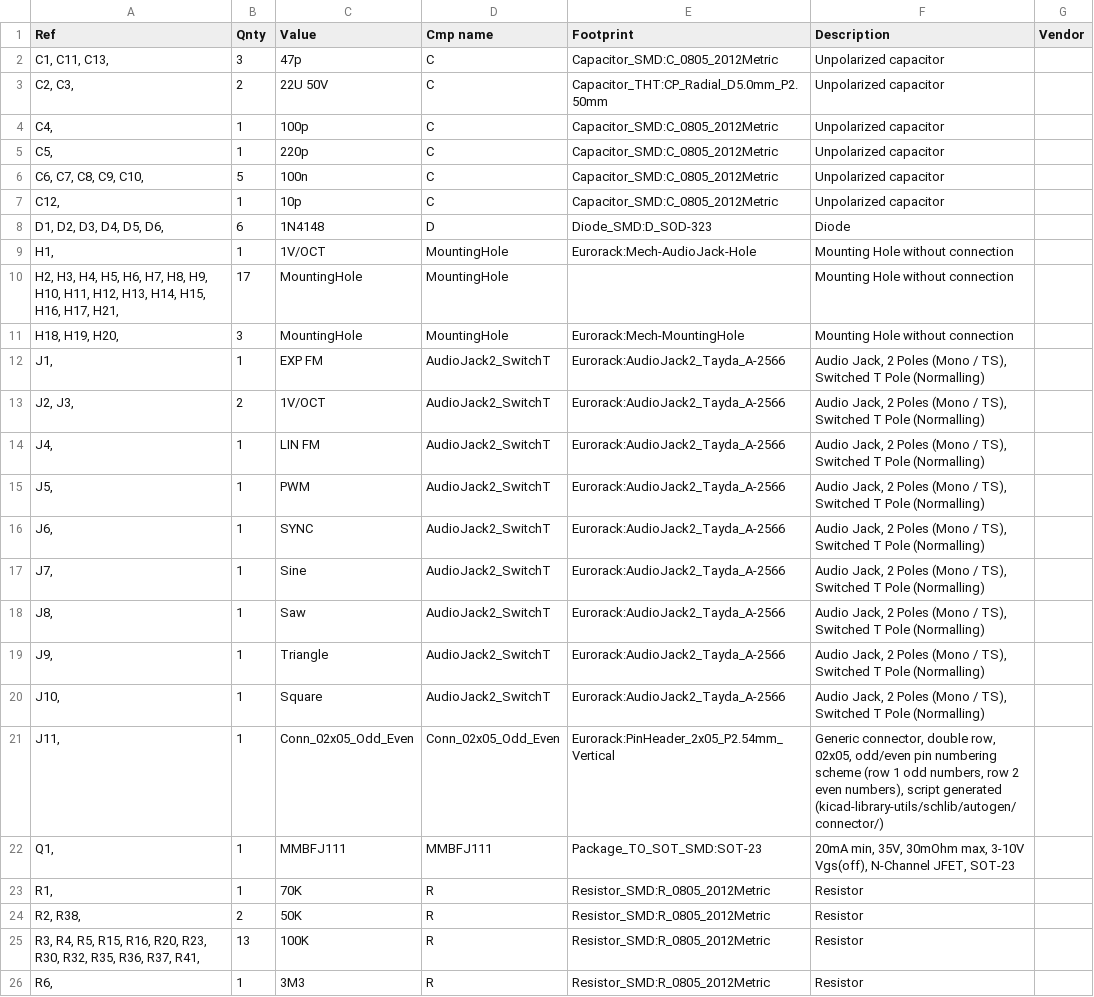
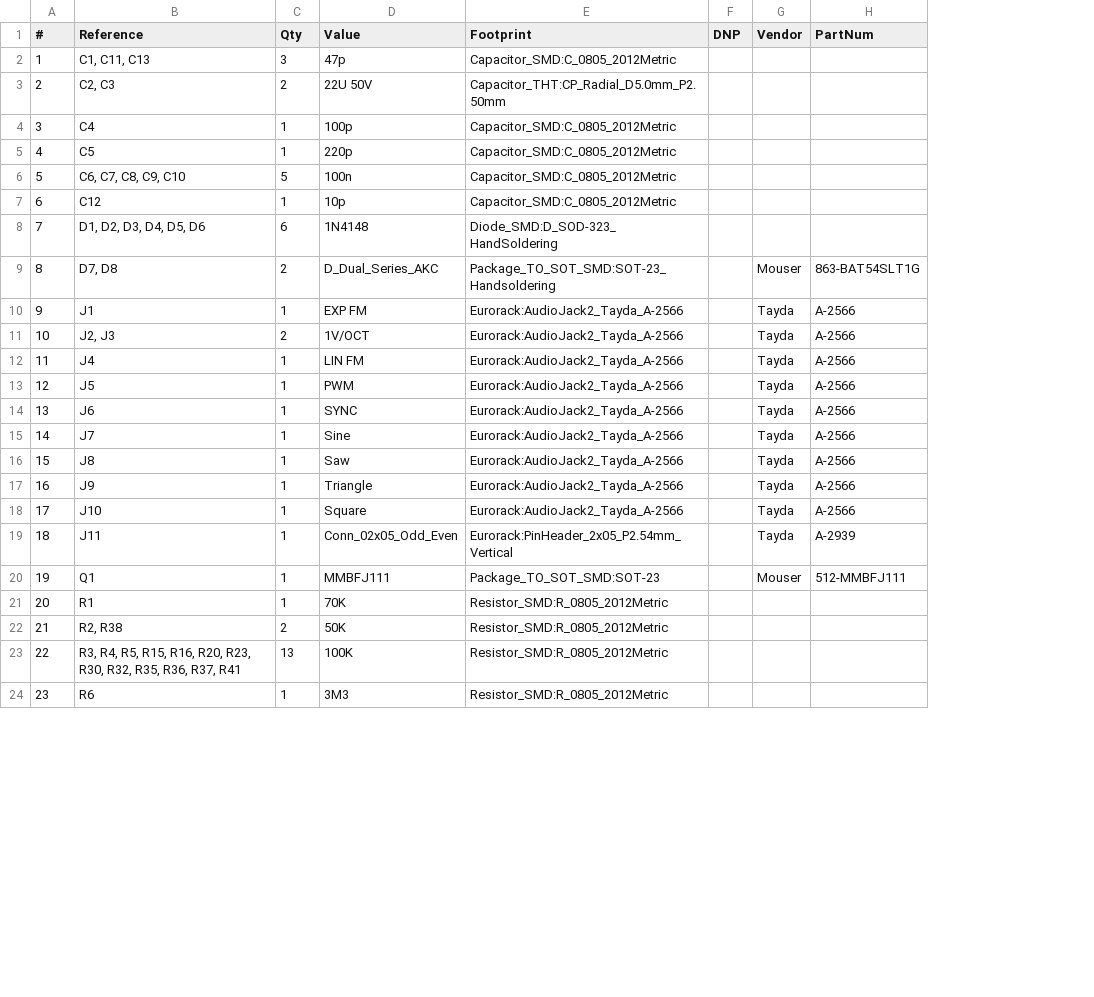
Before and after one commit to thismatters/EurorackVco, a CSV file: vco.csv, drawn as a sheet; only a part is shown; removed rows and columns are numbered as before the commit, all else as after; the diff covers the shown part only; the diff names each change by its address in the sheet, - before the commit and + after, or states it on an @@ line.

```diff
--- a/vco.csv
+++ b/vco.csv
-column A (Ref), rows 2-8: C1, C11, C13, | C2, C3, | C4, | C5, | C6, C7, C8, C9, C10, | C12, | D1, D2, D3, D4, D5, D6,; rows 12-26: J1, | J2, J3, | J4, | J5, | J6, | J7, | J8, | J9, | J10, | J11, | Q1, | R1, | R2, R38, | R3, R4, R5, R15, R16, R20, R23, R30, R32, R35, R36, R37, R41, | R6,
+column A (#), rows 2-8: 1 | 2 | 3 | 4 | 5 | 6 | 7; rows 10-24: 9 | 10 | 11 | 12 | 13 | 14 | 15 | 16 | 17 | 18 | 19 | 20 | 21 | 22 | 23
+column B (Reference), rows 2-8: C1, C11, C13 | C2, C3 | C4 | C5 | C6, C7, C8, C9, C10 | C12 | D1, D2, D3, D4, D5, D6; rows 10-24: J1 | J2, J3 | J4 | J5 | J6 | J7 | J8 | J9 | J10 | J11 | Q1 | R1 | R2, R38 | R3, R4, R5, R15, R16, R20, R23, R30, R32, R35, R36, R37, R41 | R6
-column D (Cmp name), rows 2-8: C | C | C | C | C | C | D; rows 12-26: AudioJack2_SwitchT | AudioJack2_SwitchT | AudioJack2_SwitchT | AudioJack2_SwitchT | AudioJack2_SwitchT | AudioJack2_SwitchT | AudioJack2_SwitchT | AudioJack2_SwitchT | AudioJack2_SwitchT | Conn_02x05_Odd_Even | MMBFJ111 | R | R | R | R
-column F (Description), rows 2-8: Unpolarized capacitor | Unpolarized capacitor | Unpolarized capacitor | Unpolarized capacitor | Unpolarized capacitor | Unpolarized capacitor | Diode; rows 12-26: Audio Jack, 2 Poles (Mono / TS), Switched T Pole (Normalling) | Audio Jack, 2 Poles (Mono / TS), Switched T Pole (Normalling) | Audio Jack, 2 Poles (Mono / TS), Switched T Pole (Normalling) | Audio Jack, 2 Poles (Mono / TS), Switched T Pole (Normalling) | Audio Jack, 2 Poles (Mono / TS), Switched T Pole (Normalling) | Audio Jack, 2 Poles (Mono / TS), Switched T Pole (Normalling) | Audio Jack, 2 Poles (Mono / TS), Switched T Pole (Normalling) | Audio Jack, 2 Poles (Mono / TS), Switched T Pole (Normalling) | Audio Jack, 2 Poles (Mono / TS), Switched T Pole (Normalling) | Generic connector, double row, 02x05, odd/even pin numbering scheme (row 1 odd numbers, row 2 even numbers), script generated (kicad-library-utils/schlib/autogen/connector/) | 20mA min, 35V, 30mOhm max, 3-10V Vgs(off), N-Channel JFET, SOT-23 | Resistor | Resistor | Resistor | Resistor
+column F (DNP), empty
+column H (PartNum), rows 10-20: A-2566 | A-2566 | A-2566 | A-2566 | A-2566 | A-2566 | A-2566 | A-2566 | A-2566 | A-2939 | 512-MMBFJ111
-C1: Qnty
+C1: Qty
-E8 (Footprint): Diode_SMD:D_SOD-323
+E8 (Footprint): Diode_SMD:D_SOD-323_HandSoldering
-row 9: H1, | 1 | 1V/OCT | MountingHole | Eurorack:Mech-AudioJack-Hole | Mounting Hole without connection
-row 10: H2, H3, H4, H5, H6, H7, H8, H9, H10, H11, H12, H13, H14, H15, H16, H17, H21, | 17 | MountingHole | MountingHole |  | Mounting Hole without connection
-row 11: H18, H19, H20, | 3 | MountingHole | MountingHole | Eurorack:Mech-MountingHole | Mounting Hole without connection
+row 9: 8 | D7, D8 | 2 | D_Dual_Series_AKC | Package_TO_SOT_SMD:SOT-23_Handsoldering |  | Mouser | 863-BAT54SLT1G
-G10:G19 (Vendor): (empty)
+G10:G19 (Vendor): Tayda
-G20 (Vendor): (empty)
+G20 (Vendor): Mouser
```
Also changed, not shown: 2 added rows, 6 removed rows and 13 edited cells elsewhere in this file, 7 other files.
